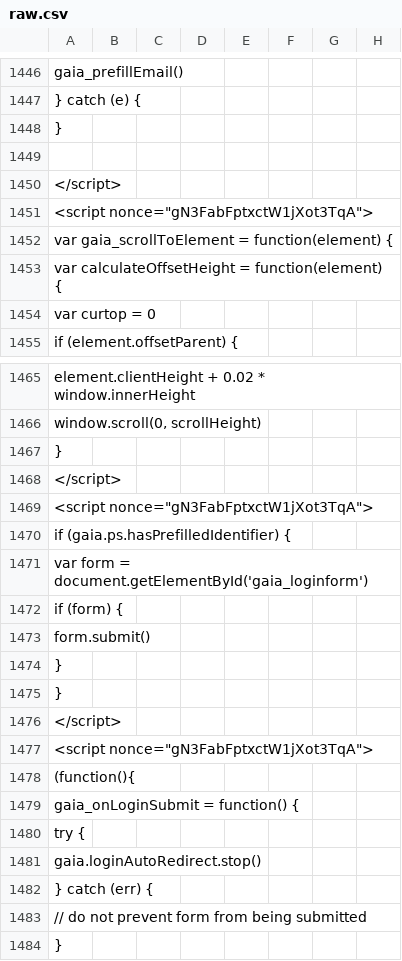
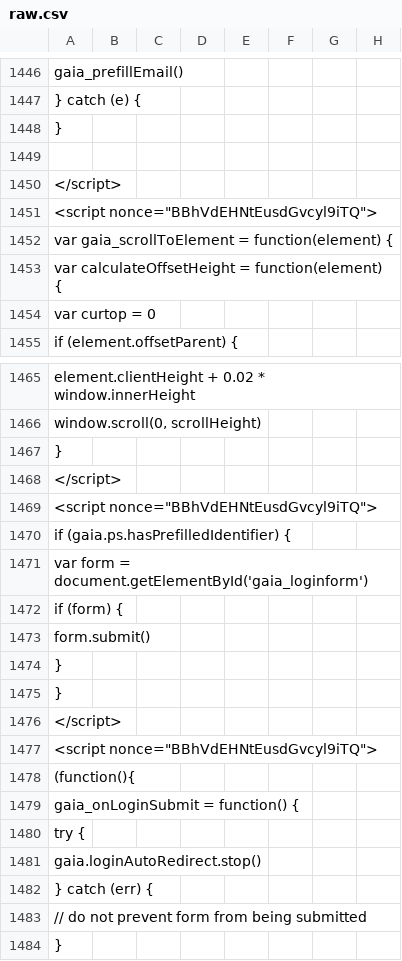
Before and after one commit to anjuspace/covid19, a CSV file: data/india-data/raw.csv, drawn as a sheet; only a part is shown, gaps mark what is left out; the diff covers the shown part only; the diff names each change by its address in the sheet, - before the commit and + after, or states it on an @@ line.

```diff
--- a/data/india-data/raw.csv
+++ b/data/india-data/raw.csv
-A1451: <script nonce="gN3FabFptxctW1jXot3TqA">
+A1451: <script nonce="BBhVdEHNtEusdGvcyl9iTQ">
-A1469: <script nonce="gN3FabFptxctW1jXot3TqA">
+A1469: <script nonce="BBhVdEHNtEusdGvcyl9iTQ">
-A1477: <script nonce="gN3FabFptxctW1jXot3TqA">
+A1477: <script nonce="BBhVdEHNtEusdGvcyl9iTQ">
```
Also changed, not shown: 9 edited cells elsewhere in this file, 2 other files.
